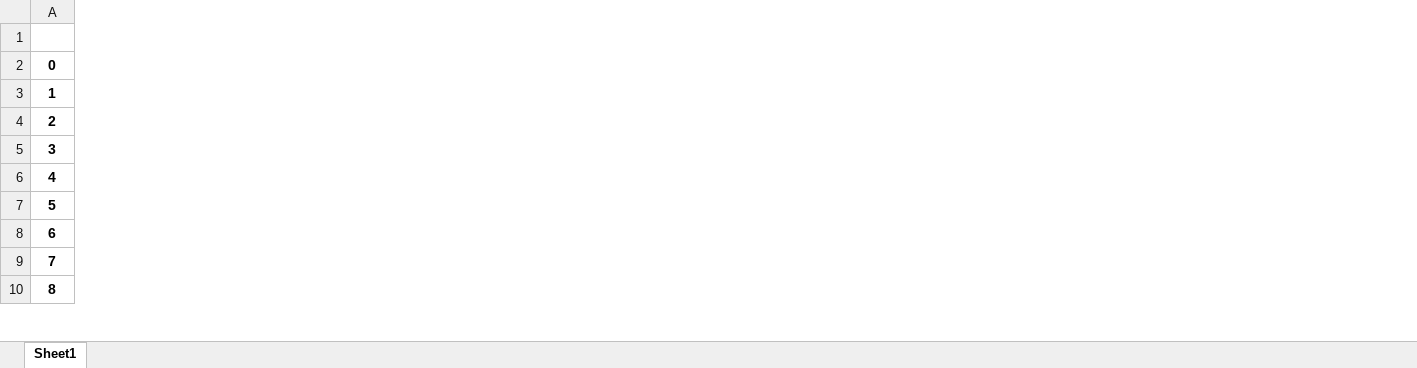
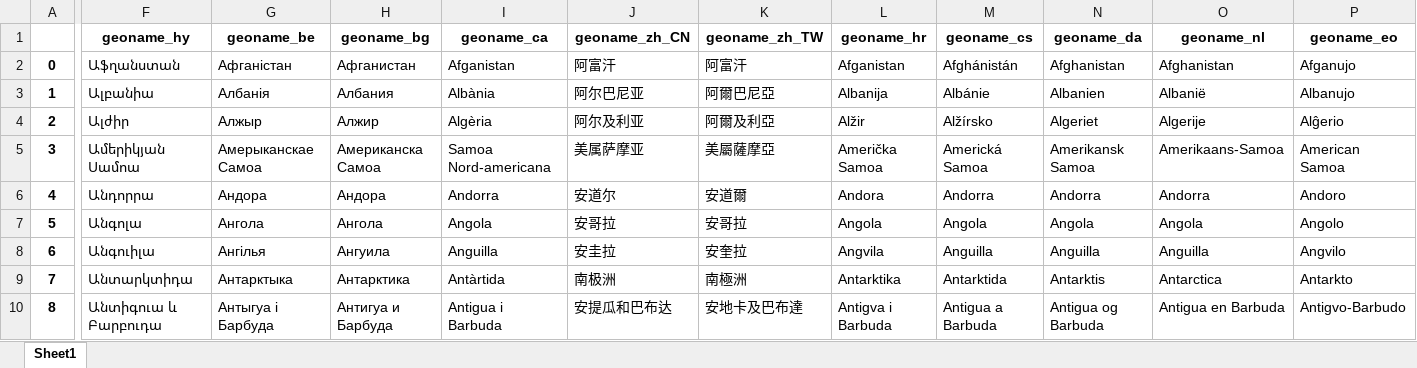
Before and after one commit to hanteng/google-geolinguistic-codes, an Excel workbook: country_google.xlsx, sheet Sheet1, drawn as a sheet; only a part is shown, gaps mark what is left out; values as stored, in another font and other column widths than the file's, no borders; the diff covers the shown part only; the diff names each change by its address in the sheet, - before the commit and + after, or states it on an @@ line.

```diff
--- a/country_google.xlsx (sheet Sheet1)
+++ b/country_google.xlsx (sheet Sheet1)
+column F (geoname_hy), rows 2-10: Աֆղանստան | Ալբանիա | Ալժիր | Ամերիկյան Սամոա | Անդորրա | Անգոլա | Անգուիլա | Անտարկտիդա | Անտիգուա և Բարբուդա
+column G (geoname_be), rows 2-10: Афганістан | Албанія | Алжыр | Амерыканскае Самоа | Андора | Ангола | Ангілья | Антарктыка | Антыгуа і Барбуда
+column H (geoname_bg), rows 2-10: Афганистан | Албания | Алжир | Американска Самоа | Андора | Ангола | Ангуила | Антарктика | Антигуа и Барбуда
+column I (geoname_ca), rows 2-10: Afganistan | Albània | Algèria | Samoa Nord-americana | Andorra | Angola | Anguilla | Antàrtida | Antigua i Barbuda
+column J (geoname_zh_CN), rows 2-10: 阿富汗 | 阿尔巴尼亚 | 阿尔及利亚 | 美属萨摩亚 | 安道尔 | 安哥拉 | 安圭拉 | 南极洲 | 安提瓜和巴布达
+column K (geoname_zh_TW), rows 2-10: 阿富汗 | 阿爾巴尼亞 | 阿爾及利亞 | 美屬薩摩亞 | 安道爾 | 安哥拉 | 安奎拉 | 南極洲 | 安地卡及巴布達
+column L (geoname_hr), rows 2-10: Afganistan | Albanija | Alžir | Američka Samoa | Andora | Angola | Angvila | Antarktika | Antigva i Barbuda
+column M (geoname_cs), rows 2-10: Afghánistán | Albánie | Alžírsko | Americká Samoa | Andorra | Angola | Anguilla | Antarktida | Antigua a Barbuda
+column N (geoname_da), rows 2-10: Afghanistan | Albanien | Algeriet | Amerikansk Samoa | Andorra | Angola | Anguilla | Antarktis | Antigua og Barbuda
+column O (geoname_nl), rows 2-10: Afghanistan | Albanië | Algerije | Amerikaans-Samoa | Andorra | Angola | Anguilla | Antarctica | Antigua en Barbuda
+column P (geoname_eo), rows 2-10: Afganujo | Albanujo | Alĝerio | American Samoa | Andoro | Angolo | Angvilo | Antarkto | Antigvo-Barbudo
```
Also changed, not shown: 32 added columns elsewhere in this sheet, lang_google.xlsx, 7 other files.
